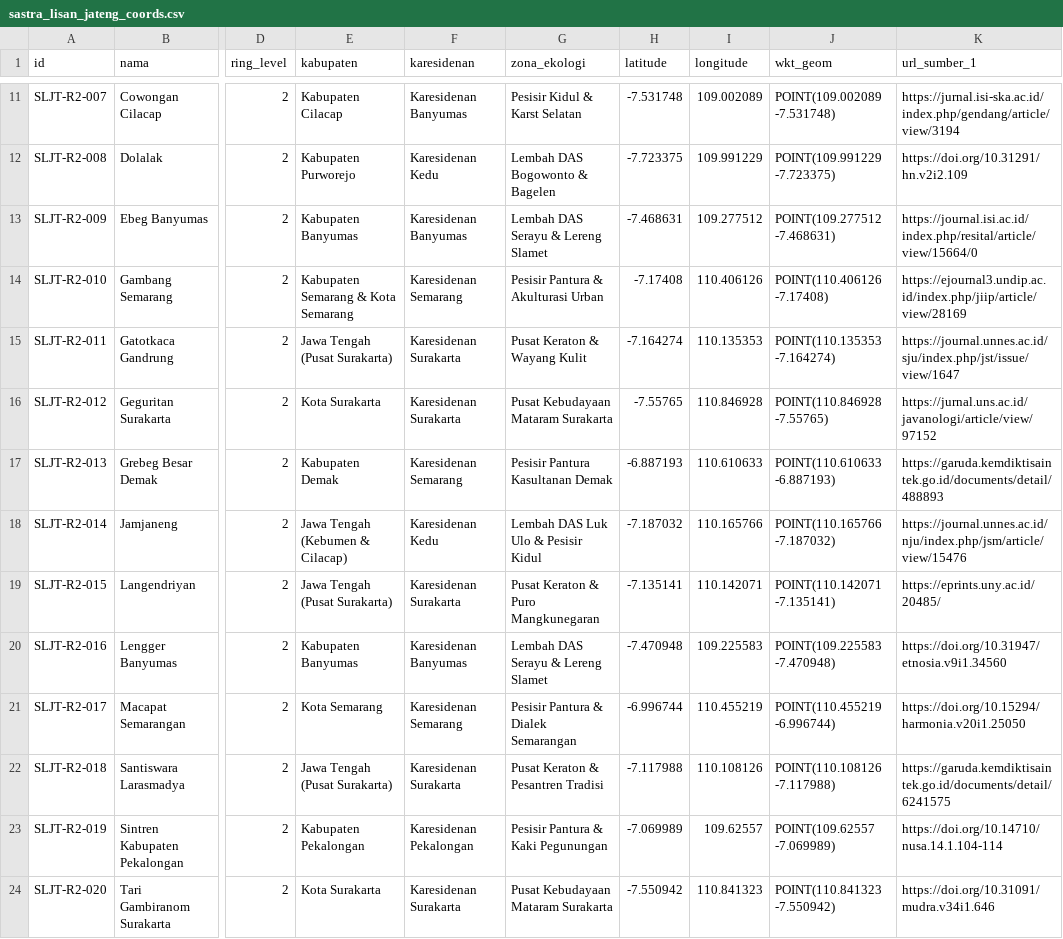
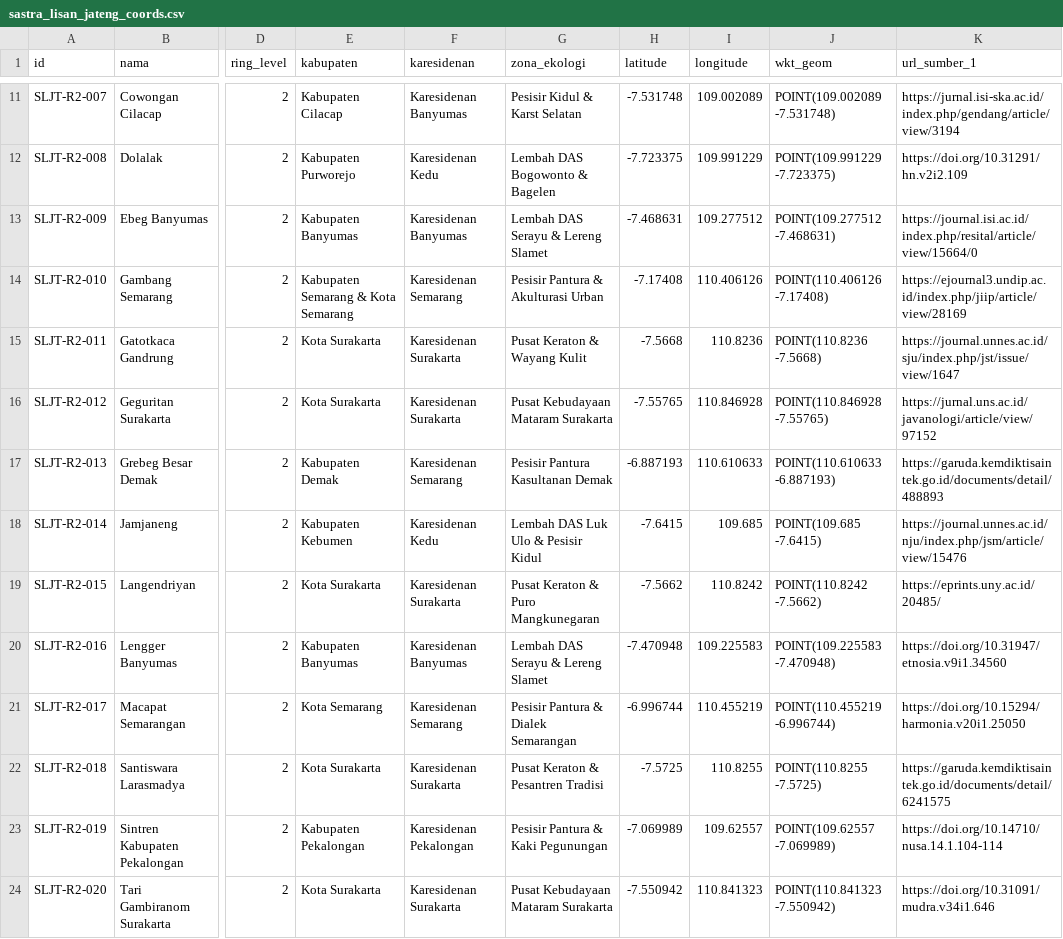
Before and after one commit to bbpjt/Besalen, a CSV file: gis_exports/sastra_lisan_jateng_coords.csv, drawn as a sheet; only a part is shown, gaps mark what is left out; the diff covers the shown part only; the diff names each change by its address in the sheet, - before the commit and + after, or states it on an @@ line.

Commit message:
fix(geo): reposisi akurat koordinat dan wilayah administratif sastra lisan istana ke Kota Surakarta dan pembenahan sebaran spasial 35 kabupaten

```diff
--- a/gis_exports/sastra_lisan_jateng_coords.csv
+++ b/gis_exports/sastra_lisan_jateng_coords.csv
-E15 (kabupaten): Jawa Tengah (Pusat Surakarta)
+E15 (kabupaten): Kota Surakarta
-H15 (latitude): -7.164274
+H15 (latitude): -7.5668
-I15 (longitude): 110.135353
+I15 (longitude): 110.8236
-J15 (wkt_geom): POINT(110.135353 -7.164274)
+J15 (wkt_geom): POINT(110.8236 -7.5668)
-E18 (kabupaten): Jawa Tengah (Kebumen & Cilacap)
+E18 (kabupaten): Kabupaten Kebumen
-H18 (latitude): -7.187032
+H18 (latitude): -7.6415
-I18 (longitude): 110.165766
+I18 (longitude): 109.685
-J18 (wkt_geom): POINT(110.165766 -7.187032)
+J18 (wkt_geom): POINT(109.685 -7.6415)
-E19 (kabupaten): Jawa Tengah (Pusat Surakarta)
+E19 (kabupaten): Kota Surakarta
-H19 (latitude): -7.135141
+H19 (latitude): -7.5662
-I19 (longitude): 110.142071
+I19 (longitude): 110.8242
-J19 (wkt_geom): POINT(110.142071 -7.135141)
+J19 (wkt_geom): POINT(110.8242 -7.5662)
-E22 (kabupaten): Jawa Tengah (Pusat Surakarta)
+E22 (kabupaten): Kota Surakarta
-H22 (latitude): -7.117988
+H22 (latitude): -7.5725
-I22 (longitude): 110.108126
+I22 (longitude): 110.8255
-J22 (wkt_geom): POINT(110.108126 -7.117988)
+J22 (wkt_geom): POINT(110.8255 -7.5725)
```
Also changed, not shown: 59 edited cells elsewhere in this file, 5 other files.
